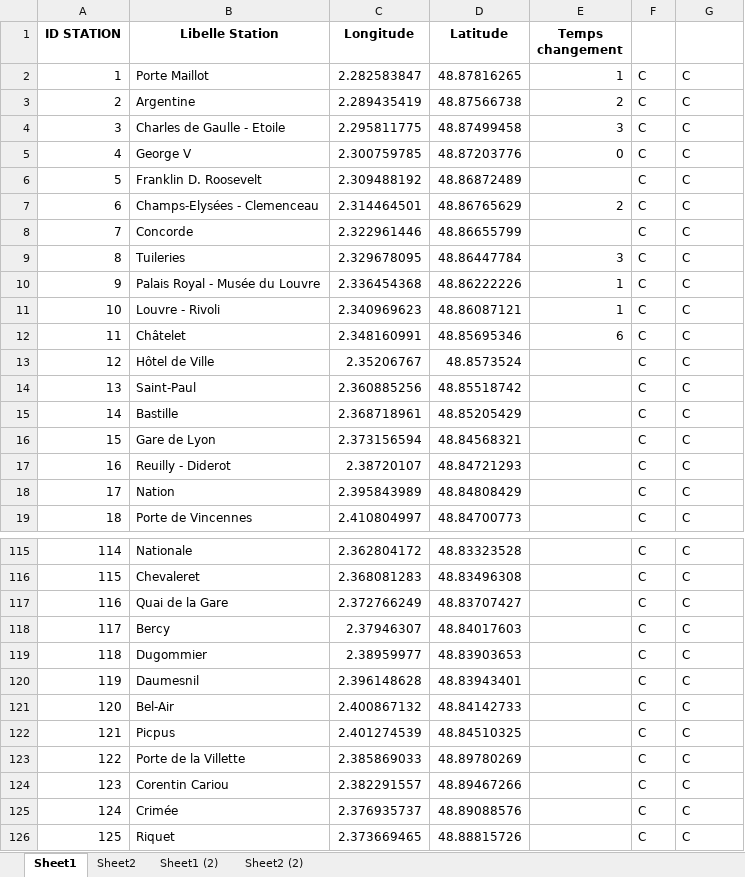
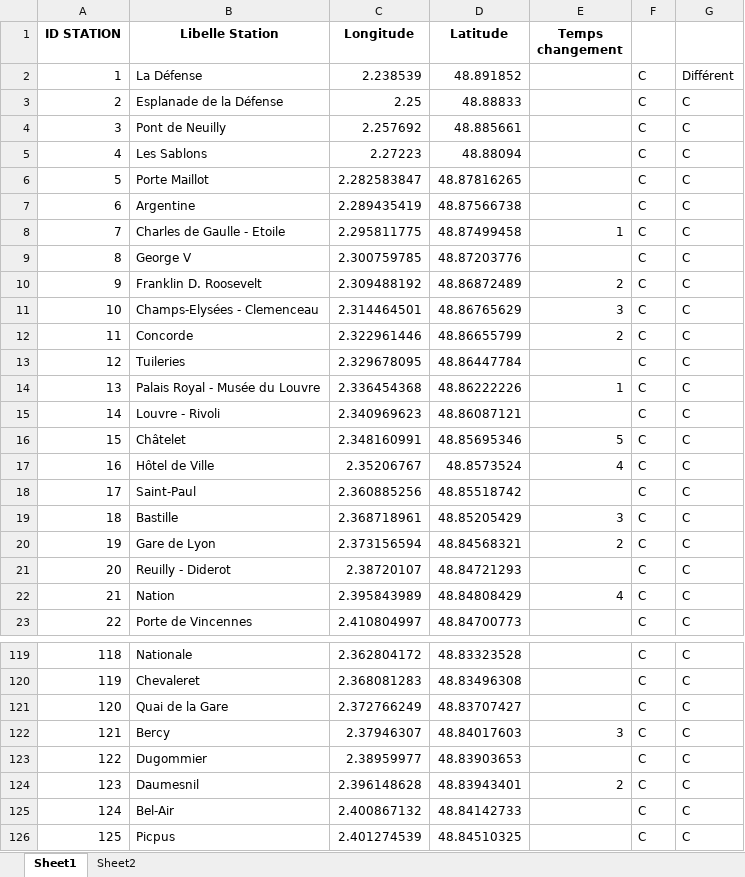
Before and after one commit to noegng/ProbSciANA, an Excel workbook: Metro_Arcs_Par_Station_IDs.xlsx, sheet Sheet1, drawn as a sheet; only a part is shown, gaps mark what is left out; the shorter side is filled out with more unchanged rows; values as stored, in another font and other column widths than the file's, no borders; addresses are those after the commit; the diff covers the shown part only; the diff names each change by its address in the sheet, - before the commit and + after, or states it on an @@ line.

```diff
--- a/Metro_Arcs_Par_Station_IDs.xlsx (sheet Sheet1)
+++ b/Metro_Arcs_Par_Station_IDs.xlsx (sheet Sheet1)
-sheet tab: Sheet1 (2)
-sheet tab: Sheet2 (2)
+row 2: 1 | La Défense | 2.238539 | 48.891852 |  | C | Différent
+row 3: 2 | Esplanade de la Défense | 2.25 | 48.88833 |  | C | C
+row 4: 3 | Pont de Neuilly | 2.257692 | 48.885661 |  | C | C
+row 5: 4 | Les Sablons | 2.27223 | 48.88094 |  | C | C
@@ column A (ID STATION) renumbered from row 6 down @@
-E6 (Temps changement): 1
+E6 (Temps changement): (empty)
-E7 (Temps changement): 2
+E7 (Temps changement): (empty)
-E8 (Temps changement): 3
+E8 (Temps changement): 1
-E9 (Temps changement): 0
+E9 (Temps changement): (empty)
-E10 (Temps changement): (empty)
+E10 (Temps changement): 2
-E11 (Temps changement): 2
+E11 (Temps changement): 3
-E12 (Temps changement): (empty)
+E12 (Temps changement): 2
-E13 (Temps changement): 3
+E13 (Temps changement): (empty)
-E15 (Temps changement): 1
+E15 (Temps changement): (empty)
-E16 (Temps changement): 6
+E16 (Temps changement): 5
-E17 (Temps changement): (empty)
+E17 (Temps changement): 4
-E19 (Temps changement): (empty)
+E19 (Temps changement): 3
-E20 (Temps changement): (empty)
+E20 (Temps changement): 2
-E22 (Temps changement): (empty)
+E22 (Temps changement): 4
-E122 (Temps changement): (empty)
+E122 (Temps changement): 3
-E124 (Temps changement): (empty)
+E124 (Temps changement): 2
```
Also changed, not shown: 48 edited cells elsewhere in this sheet, sheet Sheet2, formulas that keep their value.
